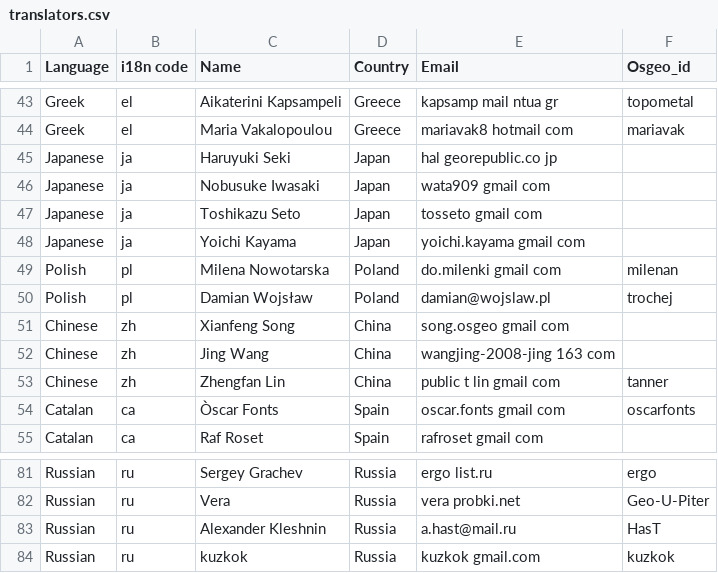
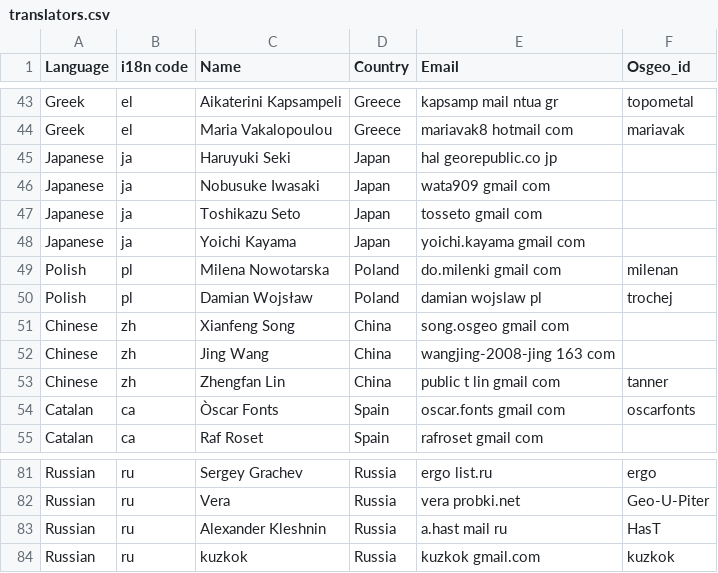
Before and after one commit to ycheng1947/osgeolive-git-mirror, a CSV file: livedvd/gisvm/trunk/doc/translators.csv, drawn as a sheet; only a part is shown, gaps mark what is left out.

Commit message:
anti-spam treatment

```diff
--- a/livedvd/gisvm/trunk/doc/translators.csv
+++ b/livedvd/gisvm/trunk/doc/translators.csv
@@ -49,3 +49,3 @@
 "Polish","pl","Milena Nowotarska","Poland","do.milenki gmail com","milenan"
-"Polish","pl","Damian Wojsław","Poland","damian@wojslaw.pl","trochej"
+"Polish","pl","Damian Wojsław","Poland","damian wojslaw pl","trochej"
 "Chinese","zh","Xianfeng Song","China","song.osgeo gmail com",
@@ -82,3 +82,3 @@
 "Russian","ru","Vera","Russia","vera probki.net","Geo-U-Piter"
-"Russian","ru","Alexander Kleshnin","Russia","a.hast@mail.ru","HasT"
+"Russian","ru","Alexander Kleshnin","Russia","a.hast mail ru","HasT"
 "Russian","ru","kuzkok","Russia","kuzkok gmail.com","kuzkok"
```
